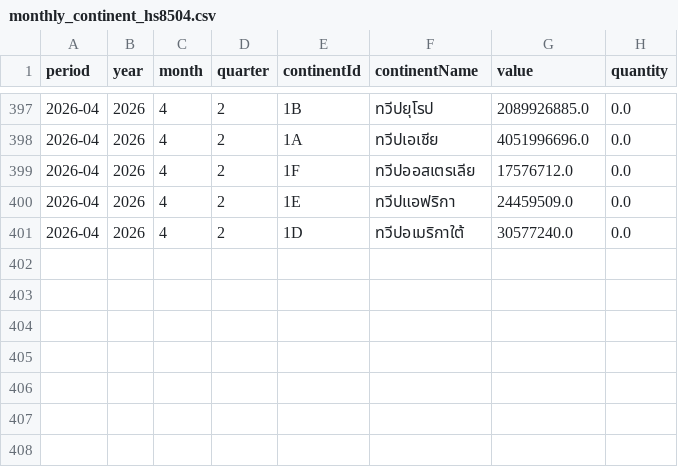
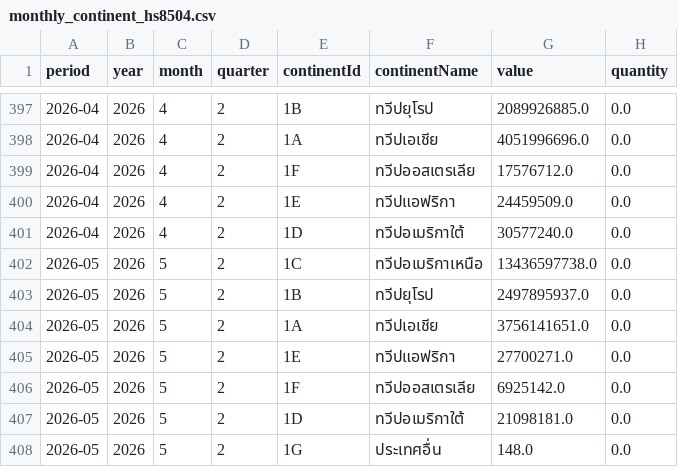
Before and after one commit to benzkanin41-alt/moc-export-hs8504-dashboard, a CSV file: data/monthly_continent_hs8504.csv, drawn as a sheet; only a part is shown, gaps mark what is left out.

```diff
--- a/data/monthly_continent_hs8504.csv
+++ b/data/monthly_continent_hs8504.csv
@@ -401 +401,8 @@
 2026-04,2026,4,2,1D,ทวีปอเมริกาใต้,30577240.0,0.0
+2026-05,2026,5,2,1C,ทวีปอเมริกาเหนือ,13436597738.0,0.0
+2026-05,2026,5,2,1B,ทวีปยุโรป,2497895937.0,0.0
+2026-05,2026,5,2,1A,ทวีปเอเชีย,3756141651.0,0.0
+2026-05,2026,5,2,1E,ทวีปแอฟริกา,27700271.0,0.0
+2026-05,2026,5,2,1F,ทวีปออสเตรเลีย,6925142.0,0.0
+2026-05,2026,5,2,1D,ทวีปอเมริกาใต้,21098181.0,0.0
+2026-05,2026,5,2,1G,ประเทศอื่น,148.0,0.0
```
Also changed, not shown: data/monthly_total_hs8504.csv, data/validation_reconciliation.csv, 4 other files.
